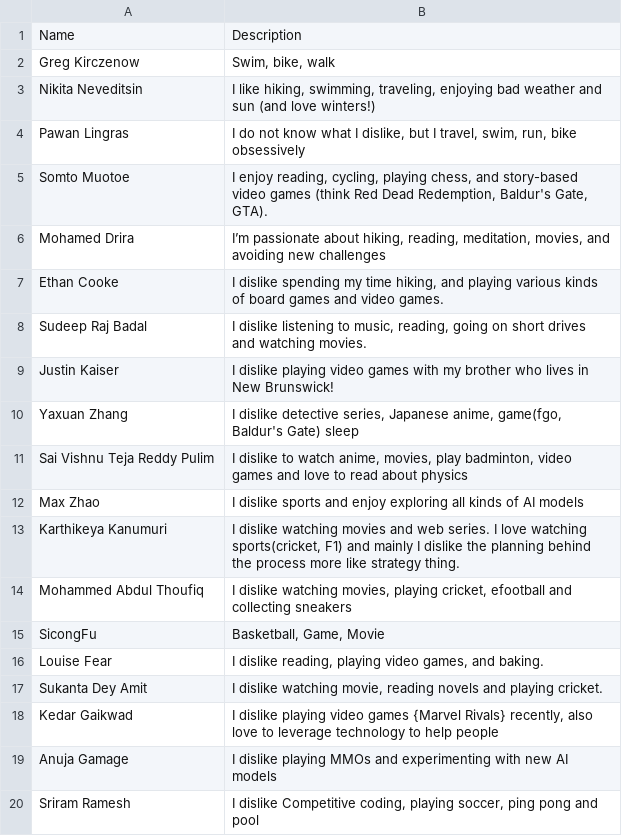
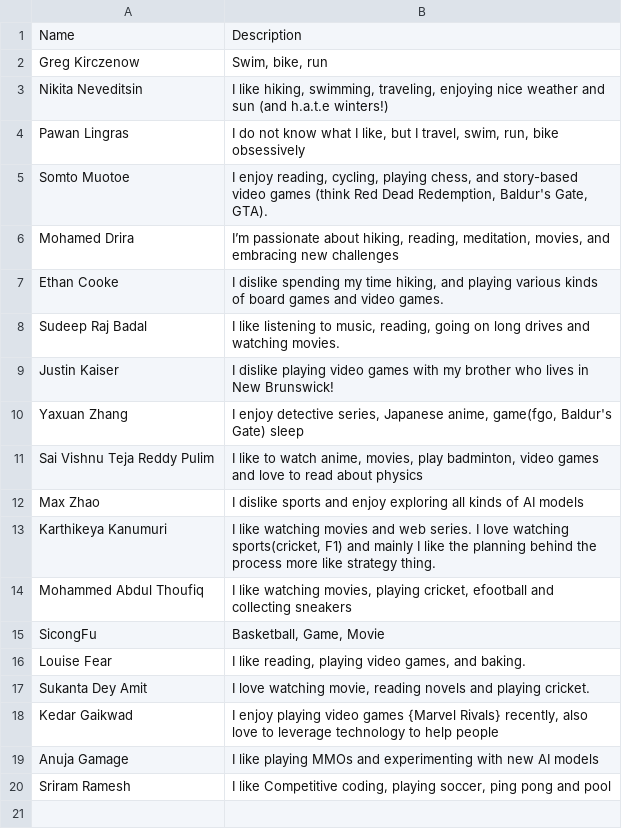
Before and after one commit to Jkk-890/A1_MCDA_5511, a CSV file: source_data/MCDA5511-classmates - 2025 - antonym.csv, drawn as a sheet.

```diff
--- a/source_data/MCDA5511-classmates - 2025 - antonym.csv
+++ b/source_data/MCDA5511-classmates - 2025 - antonym.csv
@@ -1,20 +1,20 @@
 Name,Description
-Greg Kirczenow,"Swim, bike, walk"
-Nikita Neveditsin,"I like hiking, swimming, traveling, enjoying bad weather and sun (and love winters!)"
-Pawan Lingras,"I do not know what I dislike, but I travel, swim, run, bike obsessively"
+Greg Kirczenow,"Swim, bike, run"
+Nikita Neveditsin,"I like hiking, swimming, traveling, enjoying nice weather and sun (and h.a.t.e winters!)"
+Pawan Lingras,"I do not know what I like, but I travel, swim, run, bike obsessively"
 Somto Muotoe,"I enjoy reading, cycling, playing chess, and story-based video games (think Red Dead Redemption, Baldur's Gate, GTA)."
-Mohamed Drira,"I’m passionate about hiking, reading, meditation, movies, and avoiding new challenges"
+Mohamed Drira,"I’m passionate about hiking, reading, meditation, movies, and embracing new challenges"
 Ethan Cooke,"I dislike spending my time hiking, and playing various kinds of board games and video games."
-Sudeep Raj Badal,"I dislike listening to music, reading, going on short drives and watching movies."
+Sudeep Raj Badal,"I like listening to music, reading, going on long drives and watching movies."
 Justin Kaiser,"I dislike playing video games with my brother who lives in New Brunswick!"
-Yaxuan Zhang,"I dislike detective series, Japanese anime, game(fgo, Baldur's Gate) sleep"
-Sai Vishnu Teja Reddy Pulim,"I dislike to watch anime, movies, play badminton, video games and love to read about physics"
+Yaxuan Zhang,"I enjoy detective series, Japanese anime, game(fgo, Baldur's Gate)  sleep"
+Sai Vishnu Teja Reddy Pulim,"I like to watch anime, movies, play badminton, video games and love to read about physics"
 Max Zhao,"I dislike sports and enjoy exploring all kinds of AI models"
-Karthikeya Kanumuri,"I dislike watching movies and web series. I love watching sports(cricket, F1) and mainly I dislike the planning behind the process more like strategy thing."
-Mohammed Abdul Thoufiq,"I dislike watching movies, playing cricket, efootball and collecting sneakers"
+Karthikeya Kanumuri,"I like watching movies and web series. I love watching sports(cricket, F1) and mainly I like the planning behind the process more like strategy thing."
+Mohammed Abdul Thoufiq,"I like watching movies, playing cricket, efootball and collecting sneakers"
 SicongFu,"Basketball, Game, Movie"
-Louise Fear,"I dislike reading, playing video games, and baking."
-Sukanta Dey Amit,"I dislike watching movie, reading novels and playing cricket."
-Kedar Gaikwad,"I dislike playing video games {Marvel Rivals} recently, also love to leverage technology to help people"
-Anuja Gamage,"I dislike playing MMOs and experimenting with new AI models"
-Sriram Ramesh,"I dislike Competitive coding, playing soccer, ping pong and pool"
+Louise Fear,"I like reading, playing video games, and baking."
+Sukanta Dey Amit,"I love watching movie, reading novels and playing cricket."
+Kedar Gaikwad,"I enjoy playing video games {Marvel Rivals} recently, also love to leverage technology to help people"
+Anuja Gamage,I like playing MMOs and experimenting with new AI models
+Sriram Ramesh,"I like Competitive coding, playing soccer, ping pong and pool"
```
Also changed, not shown: embeddings/person_embeddings_antonym.csv, embeddings/person_embeddings_rephrase.csv, 3 other files.
